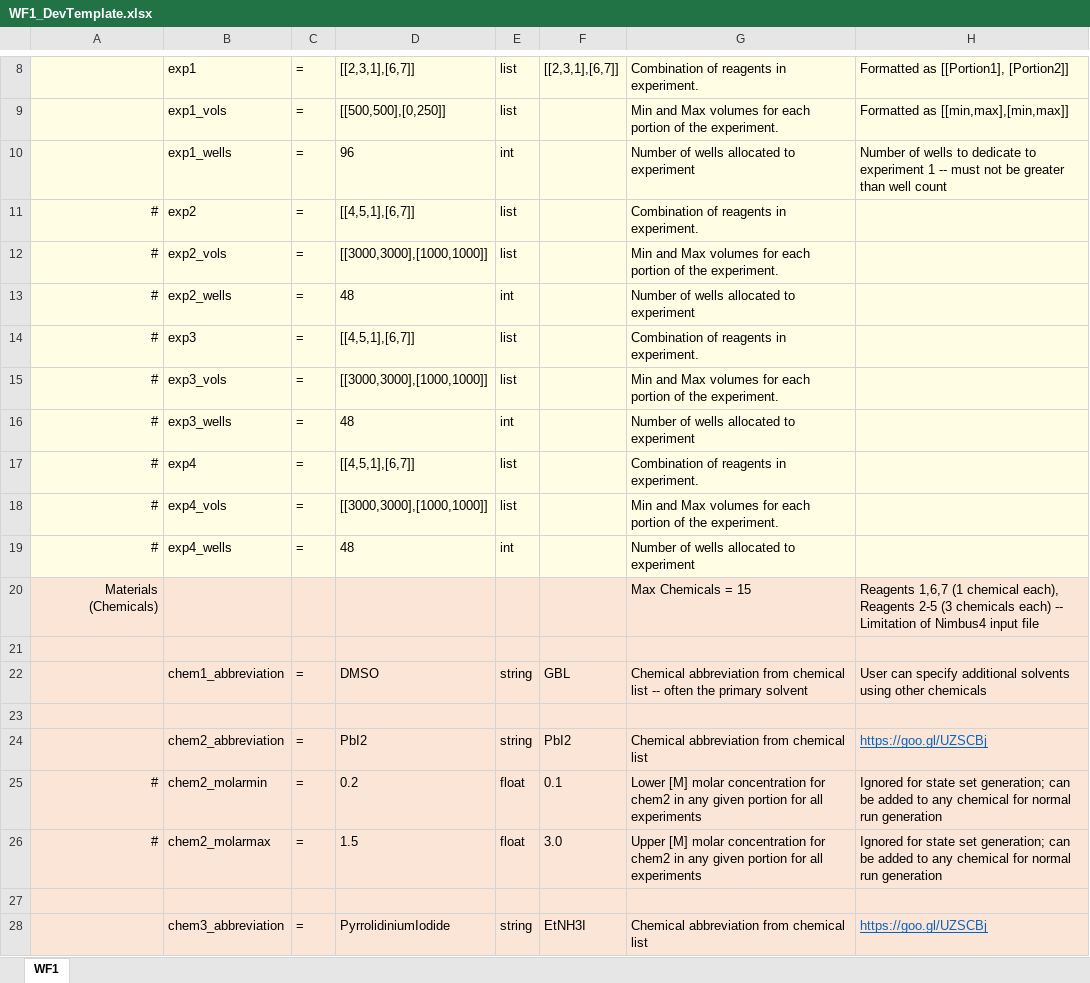
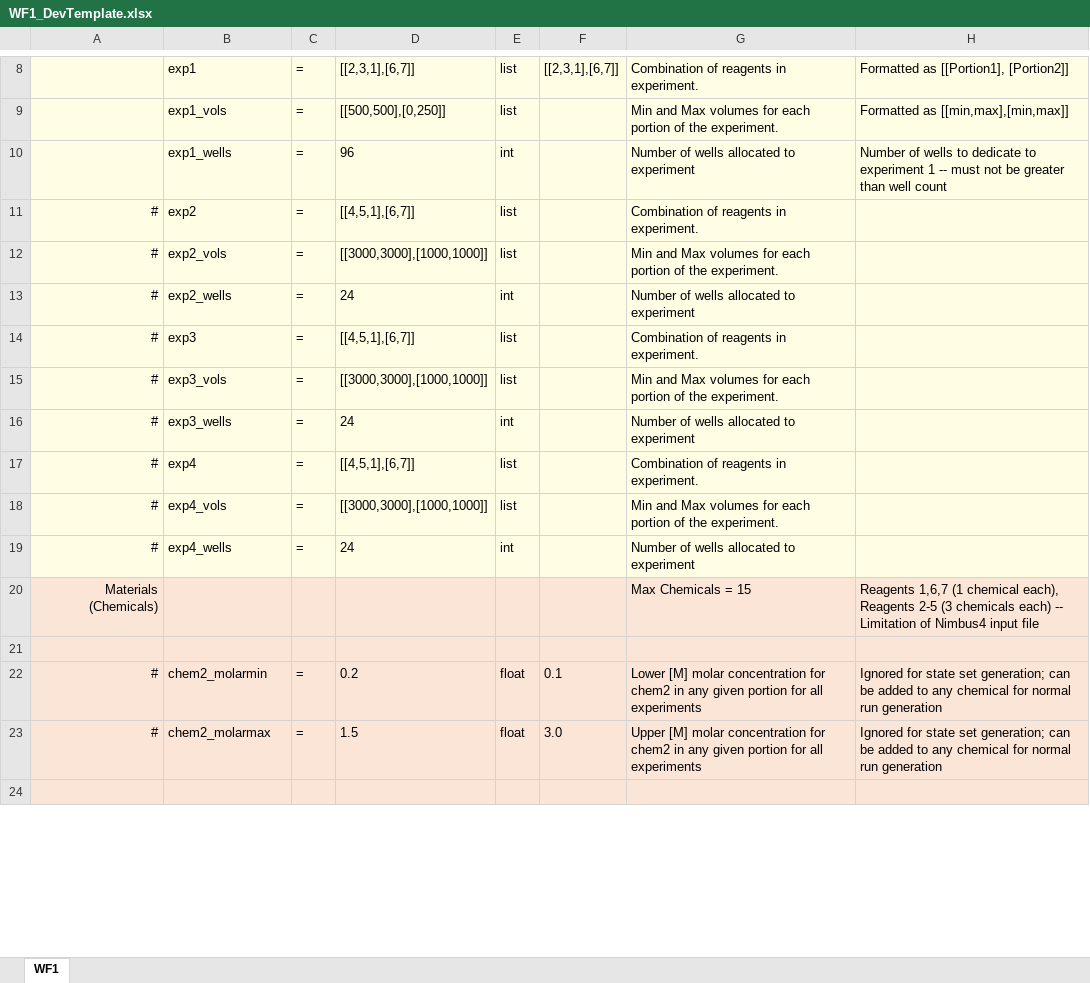
Before and after one commit to darkreactions/ESCALATE_Capture, an Excel workbook: WF1_DevTemplate.xlsx, sheet WF1, drawn as a sheet; only a part is shown, gaps mark what is left out; values as stored, in another font and other column widths than the file's, no borders; removed rows and columns are numbered as before the commit, all else as after; the diff covers the shown part only; the diff names each change by its address in the sheet, - before the commit and + after, or states it on an @@ line.

```diff
--- a/WF1_DevTemplate.xlsx (sheet WF1)
+++ b/WF1_DevTemplate.xlsx (sheet WF1)
-D13: 48
+D13: 24
-D16: 48
+D16: 24
-D19: 48
+D19: 24
-row 22:  | chem1_abbreviation | = | DMSO | string | GBL | Chemical abbreviation from chemical list -- often the primary solvent | User can specify additional solvents using other chemicals
-row 23: (empty)
-row 24:  | chem2_abbreviation | = | PbI2 | string | PbI2 | Chemical abbreviation from chemical list | https://goo.gl/UZSCBj
-row 28:  | chem3_abbreviation | = | PyrrolidiniumIodide | string | EtNH3I | Chemical abbreviation from chemical list | https://goo.gl/UZSCBj
```
Also changed, not shown: 8 added rows, 25 removed rows, 2 moved rows and 15 edited cells elsewhere in this sheet, 7 other files.
